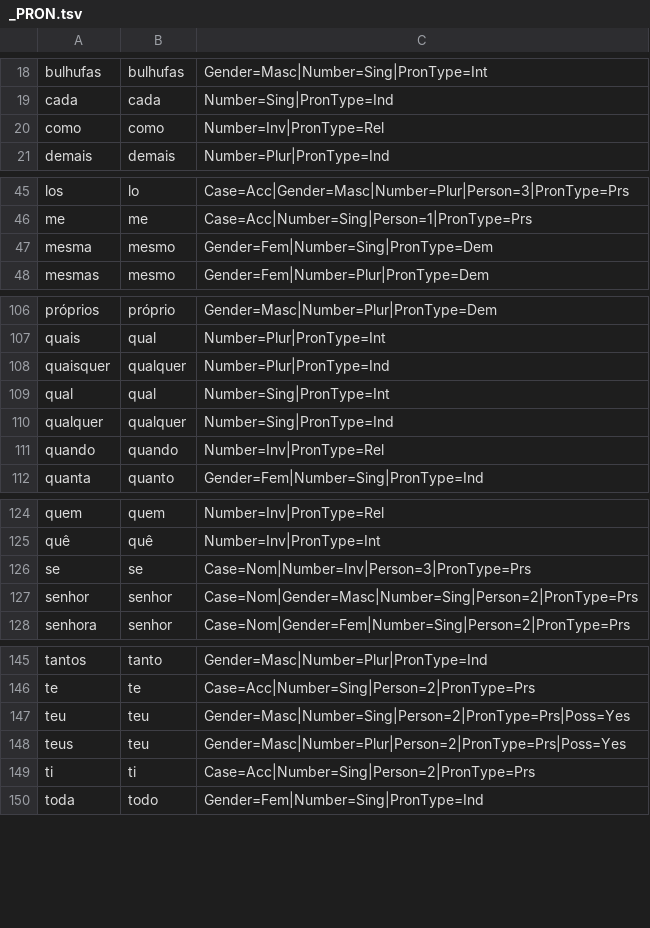
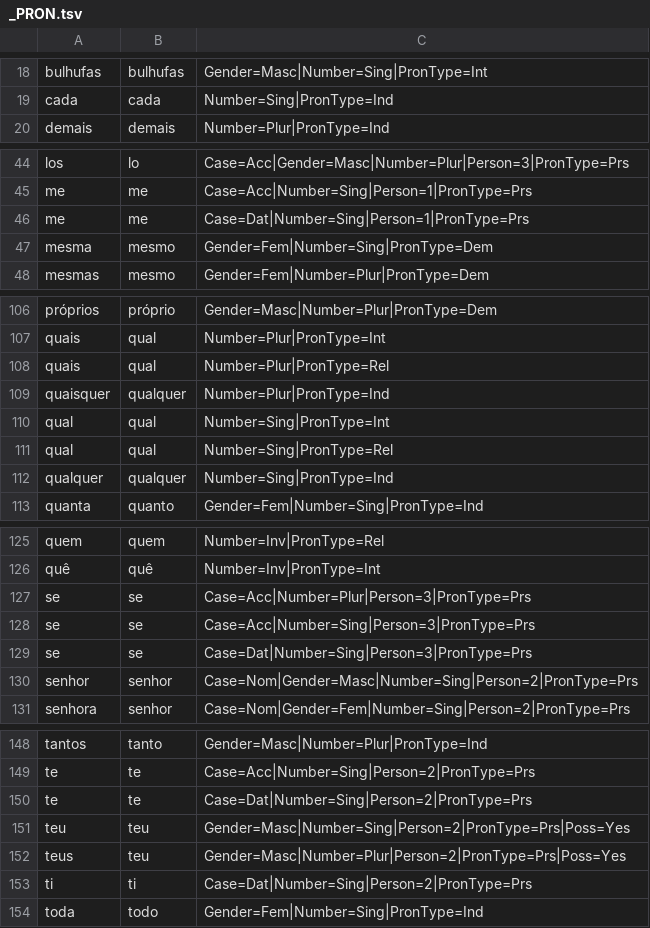
Before and after one commit to lucasg-mm/portilex-search, a TSV file: server/portilex/_PRON.tsv, drawn as a sheet; only a part is shown, gaps mark what is left out; the diff covers the shown part only.

```diff
--- a/server/portilex/_PRON.tsv
+++ b/server/portilex/_PRON.tsv
@@ -19,3 +19,2 @@ bulhufas	bulhufas	Gender=Masc|Number=Sing|PronType=Int
 cada	cada	Number=Sing|PronType=Ind
-como	como	Number=Inv|PronType=Rel
 demais	demais	Number=Plur|PronType=Ind
@@ -46,2 +45,3 @@ los	lo	Case=Acc|Gender=Masc|Number=Plur|Person=3|PronType=Prs
 me	me	Case=Acc|Number=Sing|Person=1|PronType=Prs
+me	me	Case=Dat|Number=Sing|Person=1|PronType=Prs
 mesma	mesmo	Gender=Fem|Number=Sing|PronType=Dem
@@ -107,6 +107,7 @@ próprios	próprio	Gender=Masc|Number=Plur|PronType=Dem
 quais	qual	Number=Plur|PronType=Int
+quais	qual	Number=Plur|PronType=Rel
 quaisquer	qualquer	Number=Plur|PronType=Ind
 qual	qual	Number=Sing|PronType=Int
+qual	qual	Number=Sing|PronType=Rel
 qualquer	qualquer	Number=Sing|PronType=Ind
-quando	quando	Number=Inv|PronType=Rel
 quanta	quanto	Gender=Fem|Number=Sing|PronType=Ind
@@ -125,3 +126,5 @@ quem	quem	Number=Inv|PronType=Rel
 quê	quê	Number=Inv|PronType=Int
-se	se	Case=Nom|Number=Inv|Person=3|PronType=Prs
+se	se	Case=Acc|Number=Plur|Person=3|PronType=Prs
+se	se	Case=Acc|Number=Sing|Person=3|PronType=Prs
+se	se	Case=Dat|Number=Sing|Person=3|PronType=Prs
 senhor	senhor	Case=Nom|Gender=Masc|Number=Sing|Person=2|PronType=Prs
@@ -146,5 +149,6 @@ tantos	tanto	Gender=Masc|Number=Plur|PronType=Ind
 te	te	Case=Acc|Number=Sing|Person=2|PronType=Prs
+te	te	Case=Dat|Number=Sing|Person=2|PronType=Prs
 teu	teu	Gender=Masc|Number=Sing|Person=2|PronType=Prs|Poss=Yes
 teus	teu	Gender=Masc|Number=Plur|Person=2|PronType=Prs|Poss=Yes
-ti	ti	Case=Acc|Number=Sing|Person=2|PronType=Prs
+ti	ti	Case=Dat|Number=Sing|Person=2|PronType=Prs
 toda	todo	Gender=Fem|Number=Sing|PronType=Ind
```
Also changed, not shown: 2 added rows, 1 removed row and 2 edited cells elsewhere in this file, server/portilex/_ADP.tsv, server/portilex/_ADV.tsv, 4 other files.
